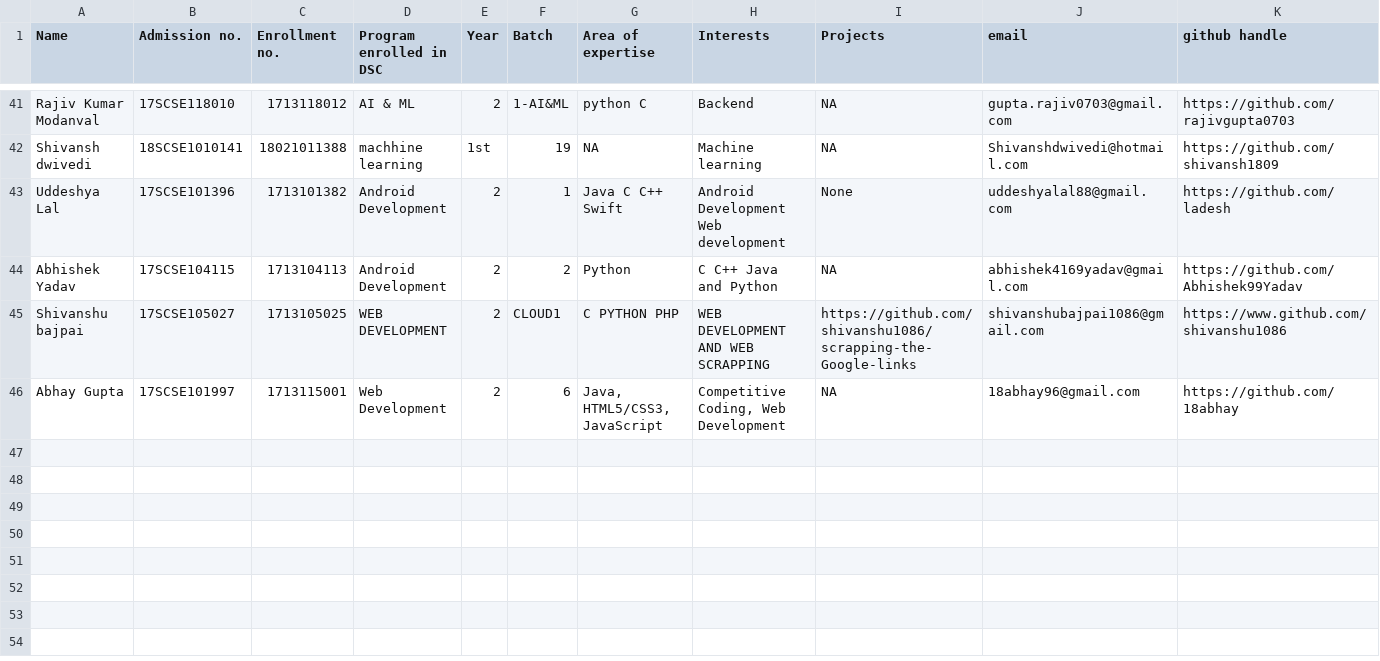
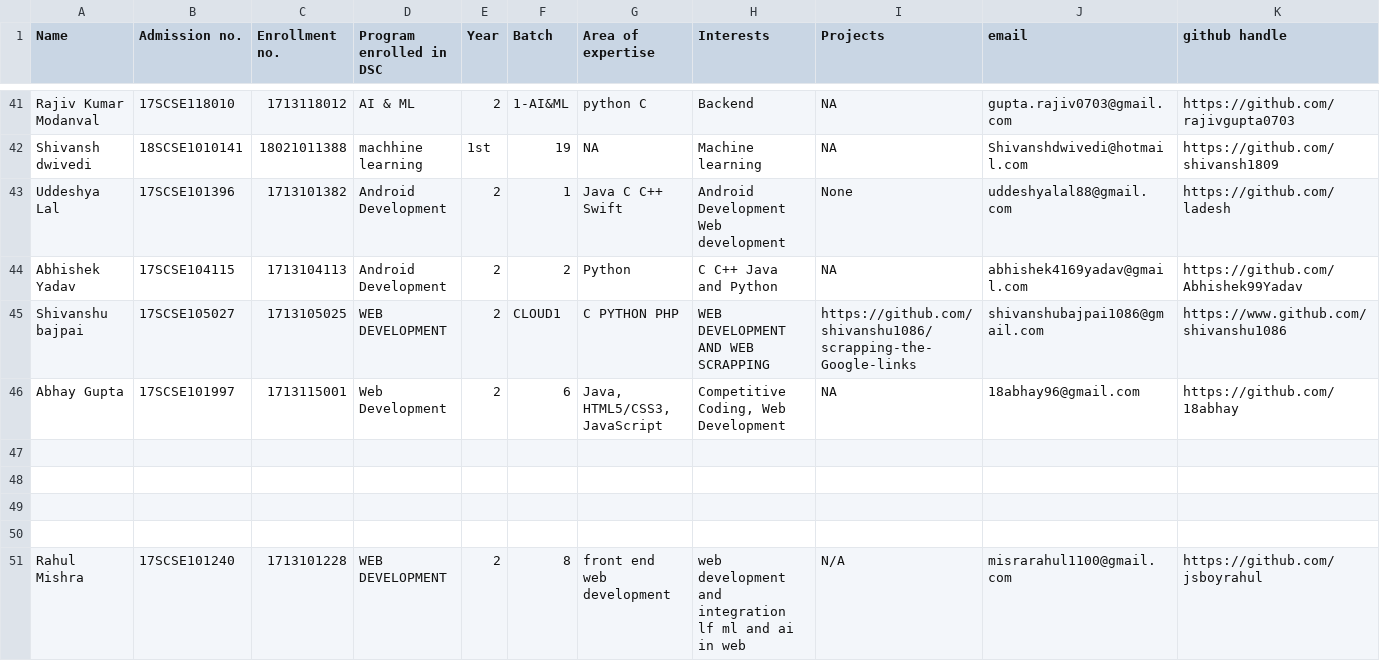
Before and after one commit to tanya3007/gitTest, a CSV file: info.csv, drawn as a sheet; only a part is shown, gaps mark what is left out; rows hold the shown columns only; the diff names each change by its address in the sheet, - before the commit and + after, or states it on an @@ line.

Commit message:
updated info.csv
added my detail for confirmation in program

```diff
--- a/info.csv
+++ b/info.csv
+row 47: (empty)
+row 48: (empty)
+row 49: (empty)
+row 50: (empty)
+row 51: Rahul Mishra | 17SCSE101240 | 1713101228 | WEB DEVELOPMENT | 2 | 8 | front end web development | web development and integration lf ml and ai in web | N/A | misrarahul1100@gmail.com | https://github.com/jsboyrahul
```
